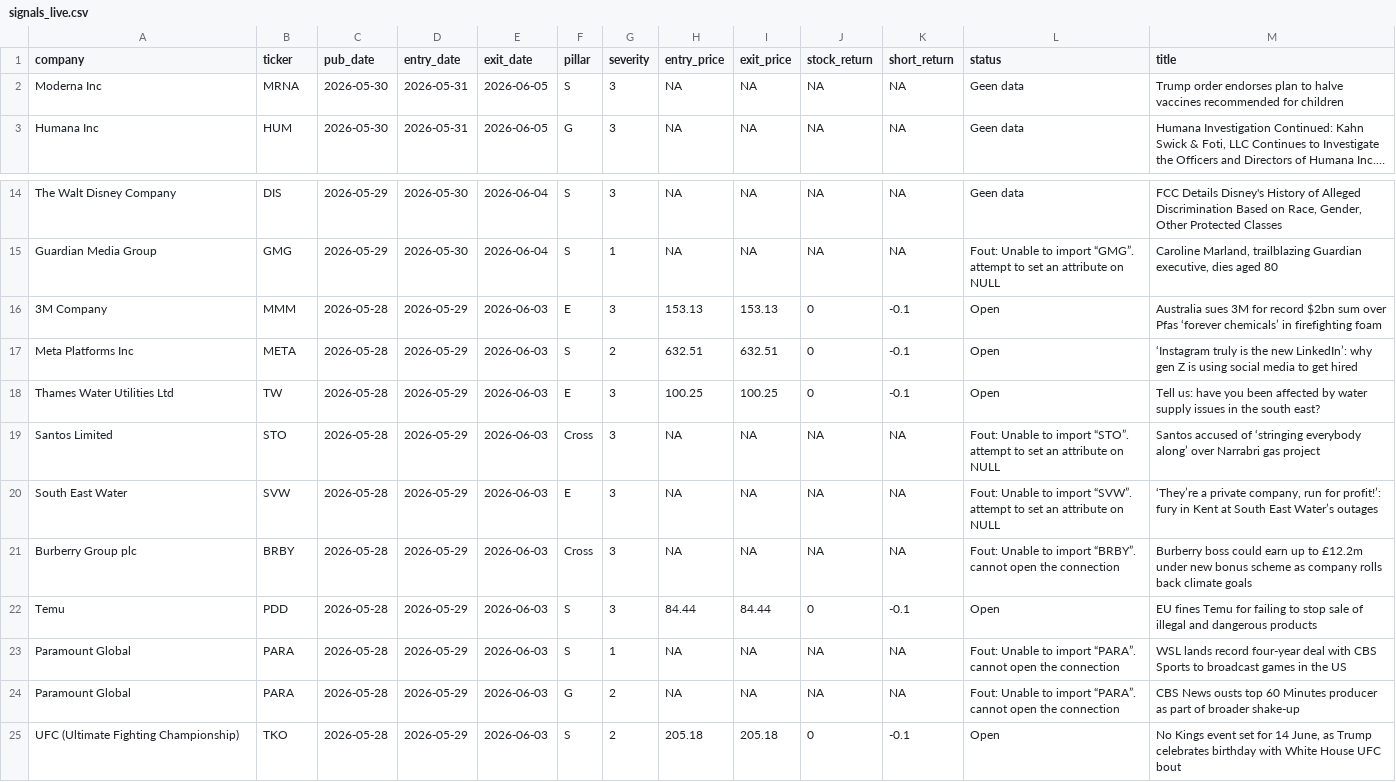
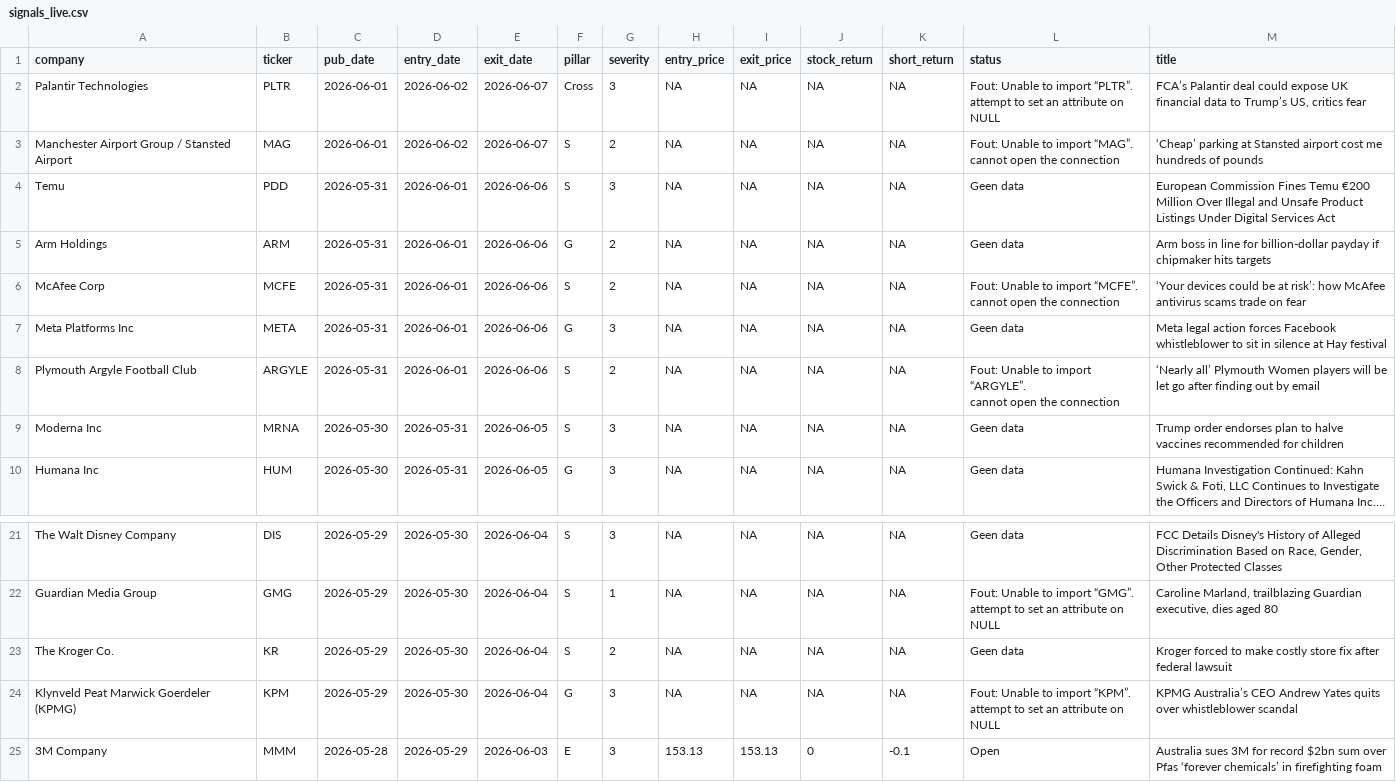
Before and after one commit to nabiel1200-ai/esg, a CSV file: data/signals_live.csv, drawn as a sheet; only a part is shown, gaps mark what is left out; the shorter side is filled out with more unchanged rows; long unchanged cells end in …; ↵ is a line break in a cell; the diff names each change by its address in the sheet, - before the commit and + after, or states it on an @@ line.

```diff
--- a/data/signals_live.csv
+++ b/data/signals_live.csv
+row 2: Palantir Technologies | PLTR | 2026-06-01 | 2026-06-02 | 2026-06-07 | Cross | 3 | NA | NA | NA | NA | Fout: Unable to import “PLTR”. ↵ attempt to set an attribute on NULL | FCA’s Palantir deal could expose UK financial data to Trump’s US, critics fear
+row 3: Manchester Airport Group / Stansted Airport | MAG | 2026-06-01 | 2026-06-02 | 2026-06-07 | S | 2 | NA | NA | NA | NA | Fout: Unable to import “MAG”. ↵ cannot open the connection | ‘Cheap’ parking at Stansted airport cost me hundreds of pounds
+row 4: Temu | PDD | 2026-05-31 | 2026-06-01 | 2026-06-06 | S | 3 | NA | NA | NA | NA | Geen data | European Commission Fines Temu €200 Million Over Illegal and Unsafe Product Listings Under Digital Services Act
+row 5: Arm Holdings | ARM | 2026-05-31 | 2026-06-01 | 2026-06-06 | G | 2 | NA | NA | NA | NA | Geen data | Arm boss in line for billion-dollar payday if chipmaker hits targets
+row 6: McAfee Corp | MCFE | 2026-05-31 | 2026-06-01 | 2026-06-06 | S | 2 | NA | NA | NA | NA | Fout: Unable to import “MCFE”. ↵ cannot open the connection | ‘Your devices could be at risk’: how McAfee antivirus scams trade on fear
+row 7: Meta Platforms Inc | META | 2026-05-31 | 2026-06-01 | 2026-06-06 | G | 3 | NA | NA | NA | NA | Geen data | Meta legal action forces Facebook whistleblower to sit in silence at Hay festival
+row 8: Plymouth Argyle Football Club | ARGYLE | 2026-05-31 | 2026-06-01 | 2026-06-06 | S | 2 | NA | NA | NA | NA | Fout: Unable to import “ARGYLE”. ↵ cannot open the connection | ‘Nearly all’ Plymouth Women players will be let go after finding out by email
+row 23: The Kroger Co. | KR | 2026-05-29 | 2026-05-30 | 2026-06-04 | S | 2 | NA | NA | NA | NA | Geen data | Kroger forced to make costly store fix after federal lawsuit
+row 24: Klynveld Peat Marwick Goerdeler (KPMG) | KPM | 2026-05-29 | 2026-05-30 | 2026-06-04 | G | 3 | NA | NA | NA | NA | Fout: Unable to import “KPM”. ↵ attempt to set an attribute on NULL | KPMG Australia’s CEO Andrew Yates quits over whistleblower scandal
```
Also changed, not shown: data/events_detected.csv.
